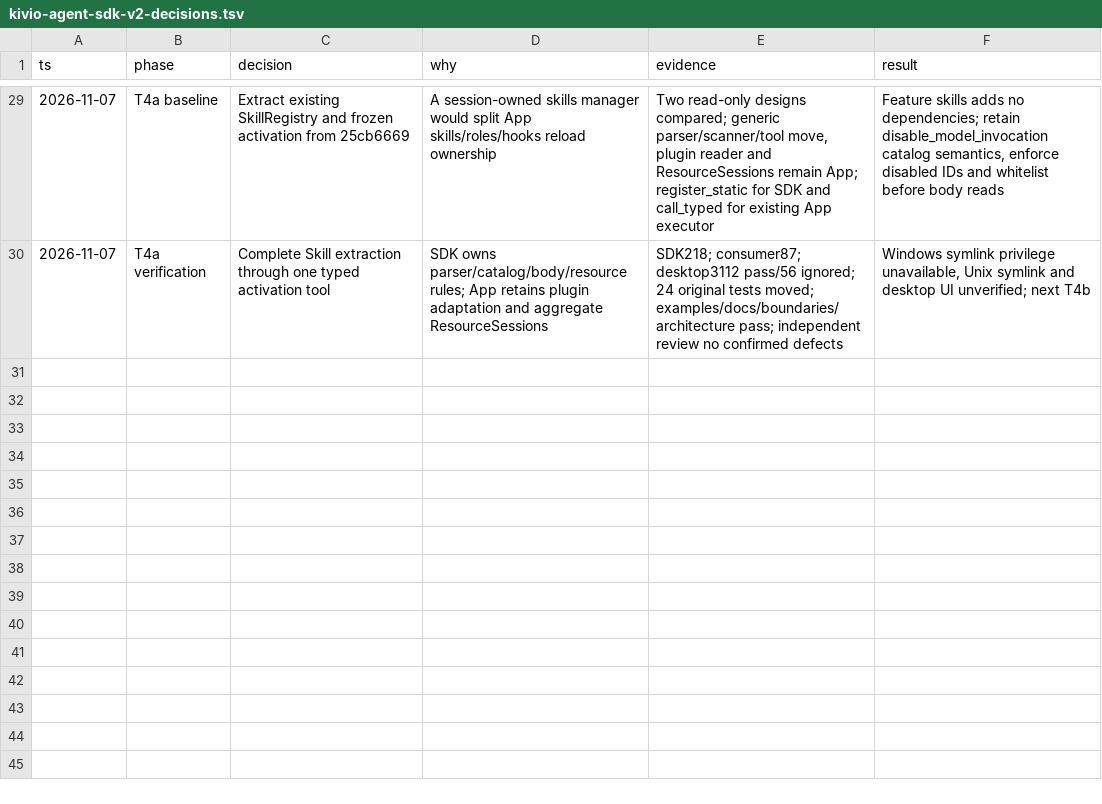
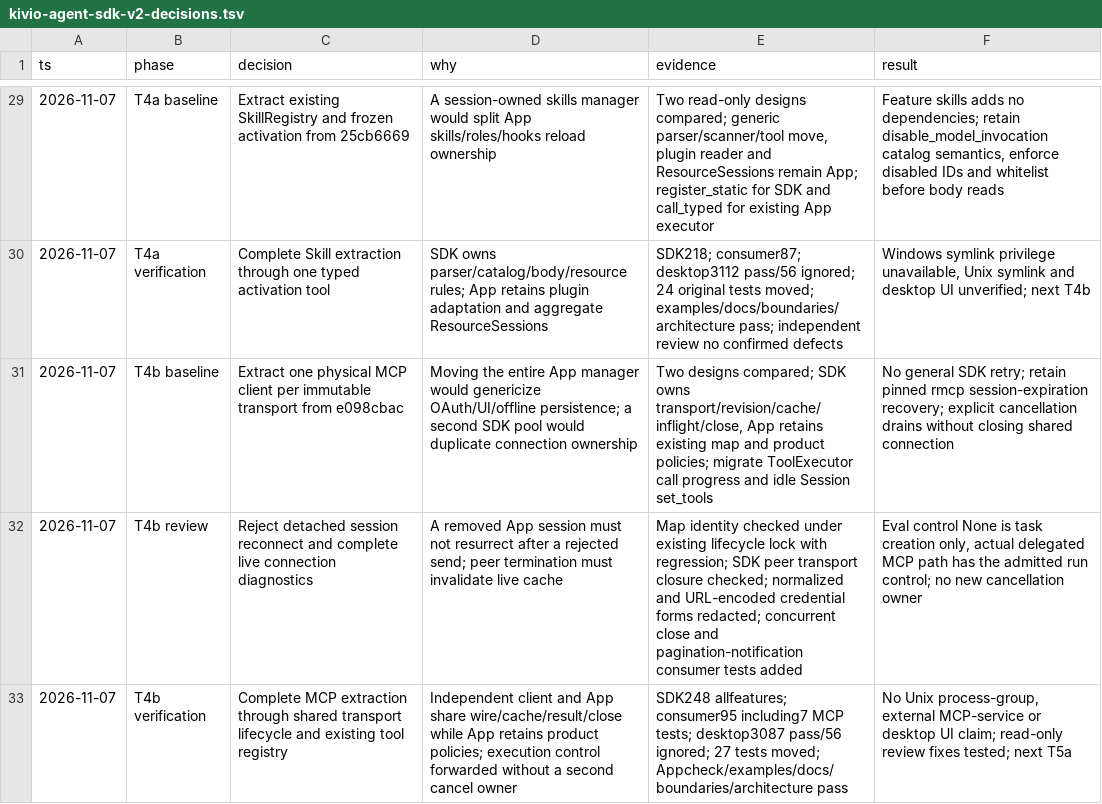
Before and after one commit to ZMGID/kivio, a TSV file: docs/research/kivio-agent-sdk-v2-decisions.tsv, drawn as a sheet; only a part is shown, gaps mark what is left out.

Commit message:
feat(agent-sdk): extract MCP clients and managed tool cancellation

```diff
--- a/docs/research/kivio-agent-sdk-v2-decisions.tsv
+++ b/docs/research/kivio-agent-sdk-v2-decisions.tsv
@@ -30 +30,4 @@ ts	phase	decision	why	evidence	result
 2026-11-07	T4a verification	Complete Skill extraction through one typed activation tool	SDK owns parser/catalog/body/resource rules; App retains plugin adaptation and aggregate ResourceSessions	SDK218; consumer87; desktop3112 pass/56 ignored; 24 original tests moved; examples/docs/boundaries/architecture pass; independent review no confirmed defects	Windows symlink privilege unavailable, Unix symlink and desktop UI unverified; next T4b
+2026-11-07	T4b baseline	Extract one physical MCP client per immutable transport from e098cbac	Moving the entire App manager would genericize OAuth/UI/offline persistence; a second SDK pool would duplicate connection ownership	Two designs compared; SDK owns transport/revision/cache/inflight/close, App retains existing map and product policies; migrate ToolExecutor call progress and idle Session set_tools	No general SDK retry; retain pinned rmcp session-expiration recovery; explicit cancellation drains without closing shared connection
+2026-11-07	T4b review	Reject detached session reconnect and complete live connection diagnostics	A removed App session must not resurrect after a rejected send; peer termination must invalidate live cache	Map identity checked under existing lifecycle lock with regression; SDK peer transport closure checked; normalized and URL-encoded credential forms redacted; concurrent close and pagination-notification consumer tests added	Eval control None is task creation only, actual delegated MCP path has the admitted run control; no new cancellation owner
+2026-11-07	T4b verification	Complete MCP extraction through shared transport lifecycle and existing tool registry	Independent client and App share wire/cache/result/close while App retains product policies; execution control forwarded without a second cancel owner	SDK248 allfeatures; consumer95 including7 MCP tests; desktop3087 pass/56 ignored; 27 tests moved; Appcheck/examples/docs/boundaries/architecture pass	No Unix process-group, external MCP-service or desktop UI claim; read-only review fixes tested; next T5a
```
Also changed, not shown: 52 other files.
